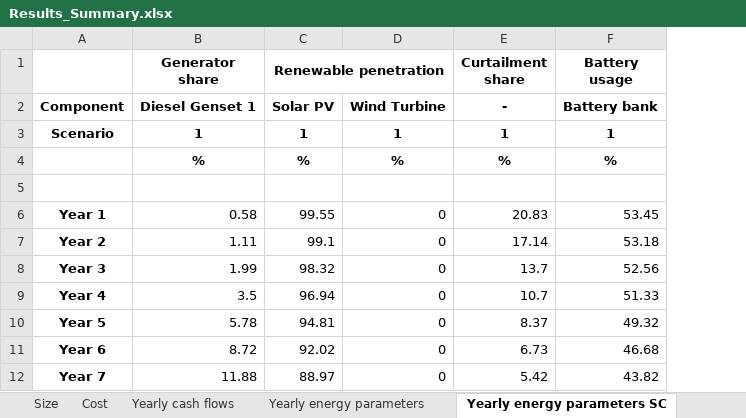
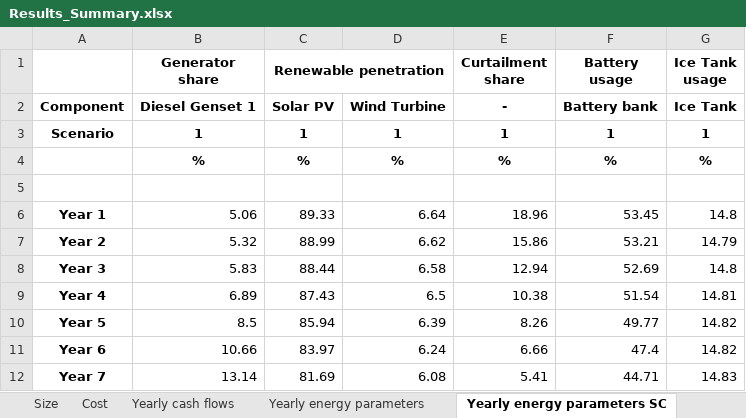
Before and after one commit to SESAM-Polimi/Micro-Grids, an Excel workbook: Code/Results/Results_Summary.xlsx, sheet Yearly energy parameters SC, drawn as a sheet; only a part is shown; values as stored, in another font and other column widths than the file's, no borders; removed rows and columns are numbered as before the commit, all else as after; the diff covers the shown part only; the diff names each change by its address in the sheet, - before the commit and + after, or states it on an @@ line.

```diff
--- a/Code/Results/Results_Summary.xlsx (sheet Yearly energy parameters SC)
+++ b/Code/Results/Results_Summary.xlsx (sheet Yearly energy parameters SC)
-column D, rows 2-12: Wind Turbine | 1 | % |  | 0 | 0 | 0 | 0 | 0 | 0 | 0
+column D, rows 2-12: Wind Turbine | 1 | % |  | 6.64 | 6.62 | 6.58 | 6.5 | 6.39 | 6.24 | 6.08
+column G (Ice Tank usage), rows 2-12: Ice Tank | 1 | % |  | 14.8 | 14.79 | 14.8 | 14.81 | 14.82 | 14.82 | 14.83
-B6 (Generator share): 0.58
+B6 (Generator share): 5.06
-C6 (Renewable penetration): 99.55
+C6 (Renewable penetration): 89.33
-E6 (Curtailment share): 20.83
+E6 (Curtailment share): 18.96
-B7 (Generator share): 1.11
+B7 (Generator share): 5.32
-C7 (Renewable penetration): 99.1
+C7 (Renewable penetration): 88.99
-E7 (Curtailment share): 17.14
+E7 (Curtailment share): 15.86
-F7 (Battery usage): 53.18
+F7 (Battery usage): 53.21
-B8 (Generator share): 1.99
+B8 (Generator share): 5.83
-C8 (Renewable penetration): 98.32
+C8 (Renewable penetration): 88.44
-E8 (Curtailment share): 13.7
+E8 (Curtailment share): 12.94
-F8 (Battery usage): 52.56
+F8 (Battery usage): 52.69
-B9 (Generator share): 3.5
+B9 (Generator share): 6.89
-C9 (Renewable penetration): 96.94
+C9 (Renewable penetration): 87.43
-E9 (Curtailment share): 10.7
+E9 (Curtailment share): 10.38
-F9 (Battery usage): 51.33
+F9 (Battery usage): 51.54
-B10 (Generator share): 5.78
+B10 (Generator share): 8.5
-C10 (Renewable penetration): 94.81
+C10 (Renewable penetration): 85.94
-E10 (Curtailment share): 8.37
+E10 (Curtailment share): 8.26
-F10 (Battery usage): 49.32
+F10 (Battery usage): 49.77
-B11 (Generator share): 8.72
+B11 (Generator share): 10.66
-C11 (Renewable penetration): 92.02
+C11 (Renewable penetration): 83.97
-E11 (Curtailment share): 6.73
+E11 (Curtailment share): 6.66
-F11 (Battery usage): 46.68
+F11 (Battery usage): 47.4
-B12 (Generator share): 11.88
+B12 (Generator share): 13.14
-C12 (Renewable penetration): 88.97
+C12 (Renewable penetration): 81.69
-E12 (Curtailment share): 5.42
+E12 (Curtailment share): 5.41
-F12 (Battery usage): 43.82
+F12 (Battery usage): 44.71
```
Also changed, not shown: 52 edited cells elsewhere in this sheet, sheet Yearly cash flows, sheet Yearly energy parameters, sheet Cost, sheet Size, 11 other files.
